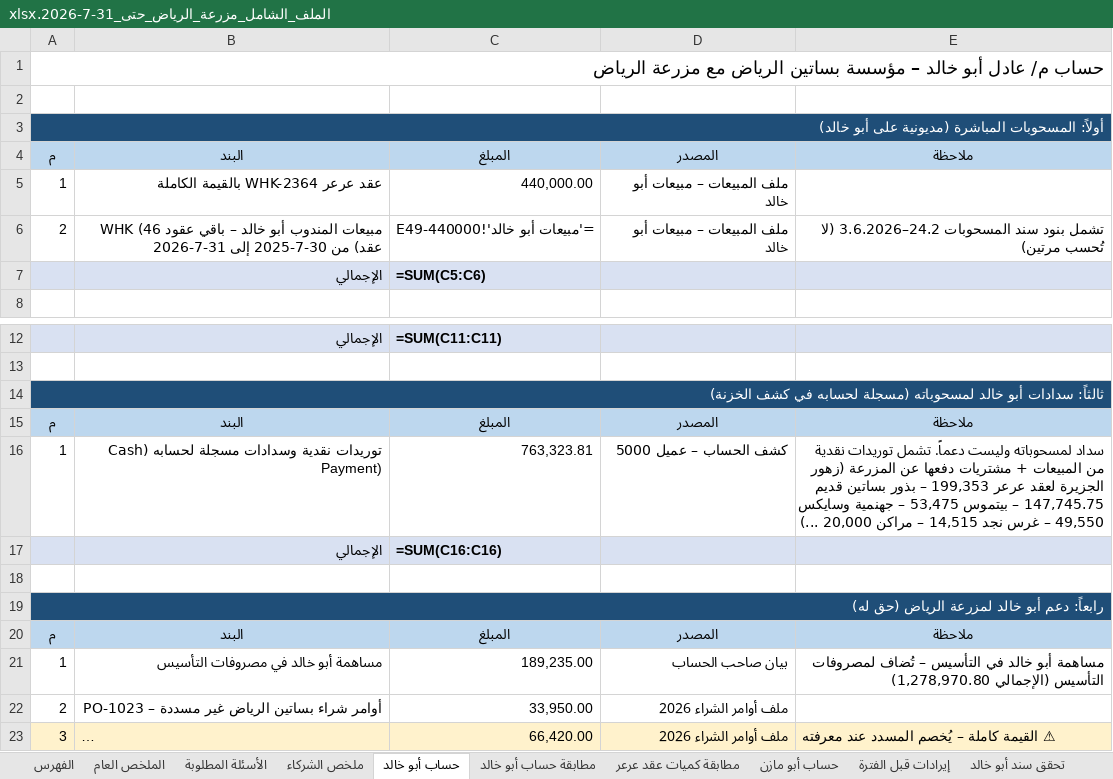
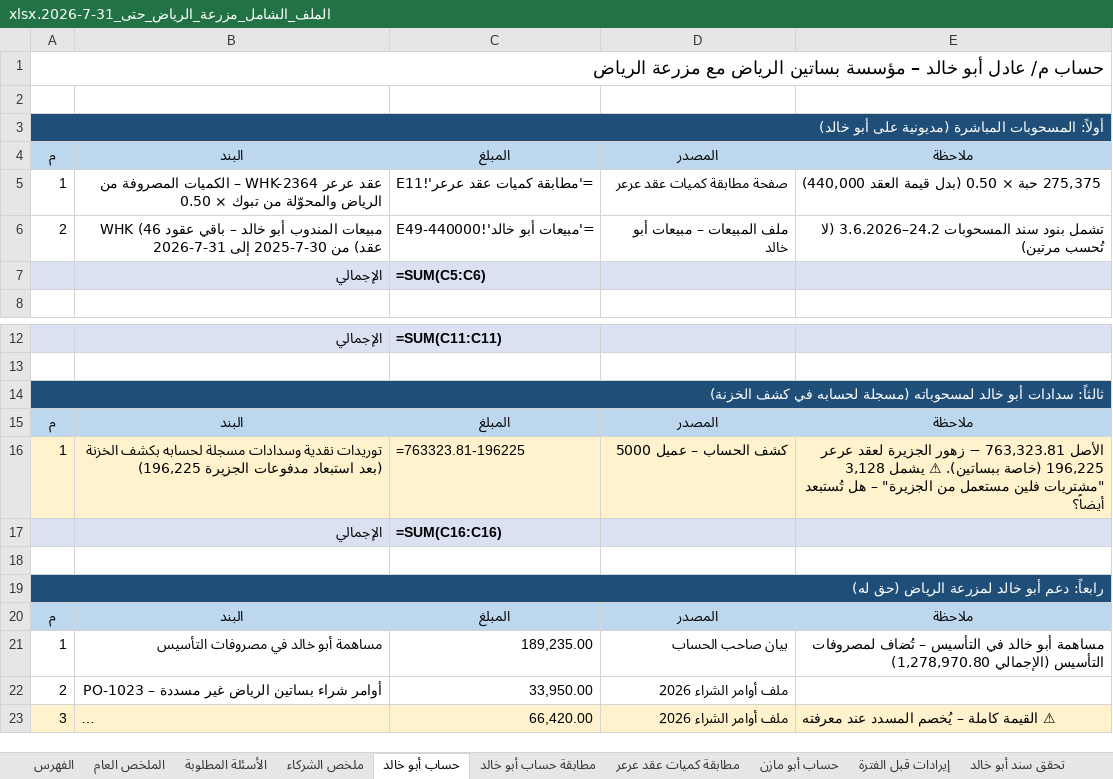
Before and after one commit to ahmedabdelsabour6/NSC, an Excel workbook: الملف_الشامل_مزرعة_الرياض_حتى_31-7-2026.xlsx, sheet حساب أبو خالد, drawn as a sheet; only a part is shown, gaps mark what is left out; long unchanged cells end in …; values as stored, in another font and other column widths than the file's, no borders; formulas without a stored value are shown as written; removed rows and columns are numbered as before the commit, all else as after; the diff names each change by its address in the sheet, - before the commit and + after, or states it on an @@ line.

```diff
--- a/الملف_الشامل_مزرعة_الرياض_حتى_31-7-2026.xlsx (sheet حساب أبو خالد)
+++ b/الملف_الشامل_مزرعة_الرياض_حتى_31-7-2026.xlsx (sheet حساب أبو خالد)
-row 5: 1 | عقد عرعر WHK-2364 بالقيمة الكاملة | 440,000.00 | ملف المبيعات – مبيعات أبو خالد
+row 5: 1 | عقد عرعر WHK-2364 – الكميات المصروفة من الرياض والمحوّلة من تبوك × 0.50 | ='مطابقة كميات عقد عرعر'!E11 | صفحة مطابقة كميات عقد عرعر | 275,375 حبة × 0.50 (بدل قيمة العقد 440,000)
-A16:E16 fill: none
+A16:E16 fill: #FFF2CC
-B16: …مسجلة لحسابه (Cash Payment)
+B16: …مسجلة لحسابه بكشف الخزنة (بعد استبعاد مدفوعات الجزيرة 196,225)
-C16: 763,323.81
+C16: =763323.81-196225
-E16: سداد لمسحوباته وليست دعماً. تشمل توريدات نقدية من المبيعات + مشتريات دفعها عن المزرعة (زهور الجزيرة لعقد عرعر 199,353 – بذور بساتين قديم 147,745.75 – بيتموس 53,475 – جهنمية وسايكس 49,550 – غرس نجد 14,515 – مراكن 20,000 ...)
+E16: الأصل 763,323.81 − زهور الجزيرة لعقد عرعر 196,225 (خاصة ببساتين). ⚠ يشمل 3,128 "مشتريات فلين مستعمل من الجزيرة" – هل تُستبعد أيضاً؟
```
Also changed, not shown: sheet مطابقة كميات عقد عرعر, sheet مصروفات 2025 - تفصيل.
